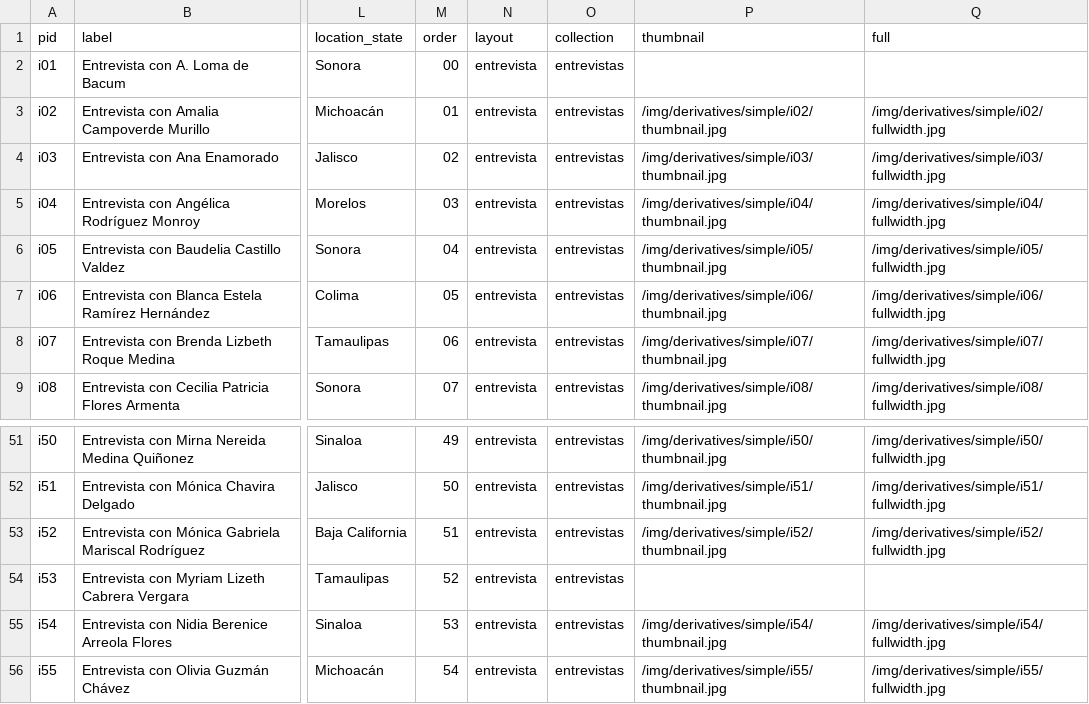
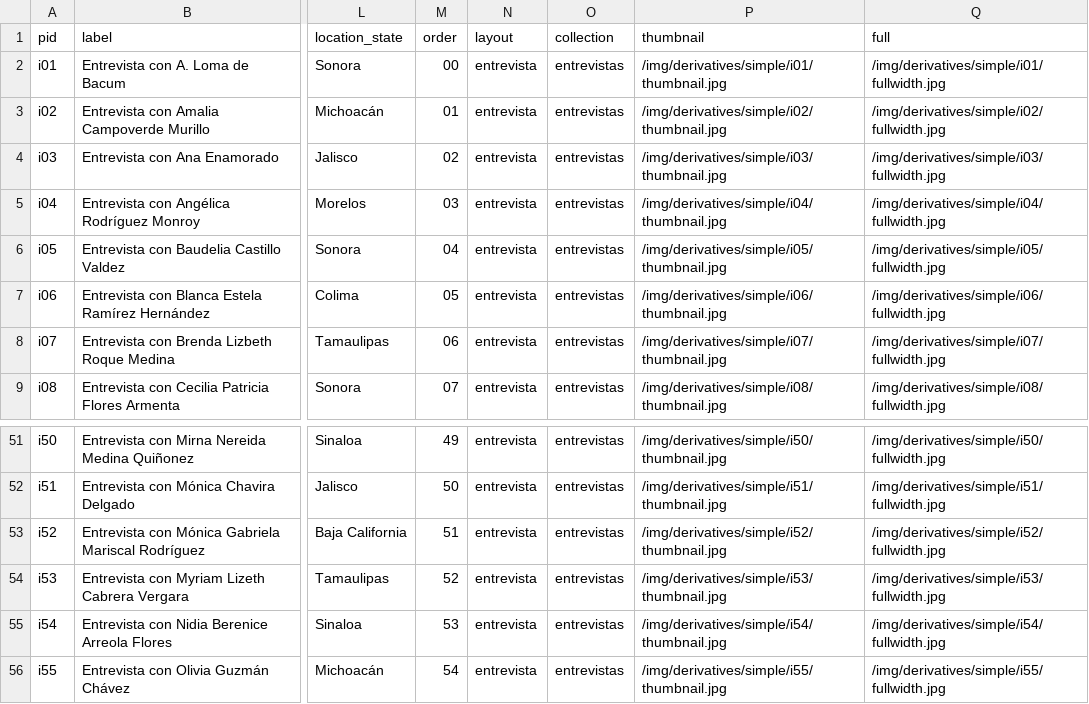
Before and after one commit to elotroalex/buscadoras, a CSV file: _data/entrevistas.csv, drawn as a sheet; only a part is shown, gaps mark what is left out; the diff names each change by its address in the sheet, - before the commit and + after, or states it on an @@ line.

```diff
--- a/_data/entrevistas.csv
+++ b/_data/entrevistas.csv
-P2 (thumbnail): (empty)
+P2 (thumbnail): /img/derivatives/simple/i01/thumbnail.jpg
-Q2 (full): (empty)
+Q2 (full): /img/derivatives/simple/i01/fullwidth.jpg
-P54 (thumbnail): (empty)
+P54 (thumbnail): /img/derivatives/simple/i53/thumbnail.jpg
-Q54 (full): (empty)
+Q54 (full): /img/derivatives/simple/i53/fullwidth.jpg
```
Also changed, not shown: 3 other files.
